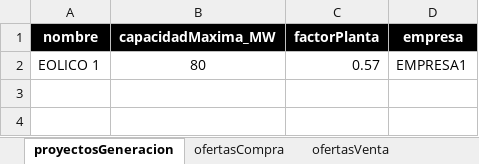
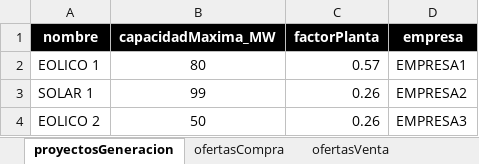
Before and after one commit to rightsidesas/subastaCLPE, an Excel workbook: bin/SubastaCLPE.xlsm, sheet proyectosGeneracion, drawn as a sheet; values as stored, in another font and other column widths than the file's, no borders; conditional formats not drawn; the diff names each change by its address in the sheet, - before the commit and + after, or states it on an @@ line.

```diff
--- a/bin/SubastaCLPE.xlsm (sheet proyectosGeneracion)
+++ b/bin/SubastaCLPE.xlsm (sheet proyectosGeneracion)
+row 3: SOLAR 1 | 99 | 0.26 | EMPRESA2
+row 4: EOLICO 2 | 50 | 0.26 | EMPRESA3
```
Also changed, not shown: sheet ofertasVenta, sheet ofertasCompra, sheet EJECUTAR, bin/SubastaCLPE_salidas.xlsx, 4 other files.
